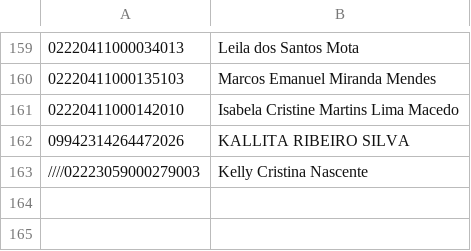
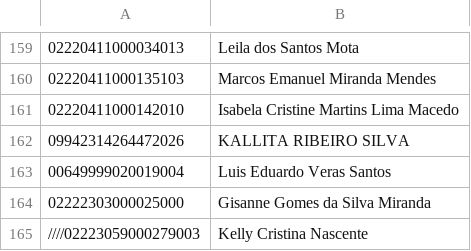
Before and after one commit to AVSOLVE/unimedauto, a CSV file: executar/guiasExecutar.csv, drawn as a sheet; only a part is shown, gaps mark what is left out.

```diff
--- a/executar/guiasExecutar.csv
+++ b/executar/guiasExecutar.csv
@@ -162,2 +162,4 @@
 09942314264472026;KALLITA RIBEIRO SILVA
+00649999020019004;Luis Eduardo Veras Santos
+02222303000025000;Gisanne Gomes da Silva Miranda
 ////02223059000279003;Kelly Cristina Nascente
```
Also changed, not shown: 1 other file.
